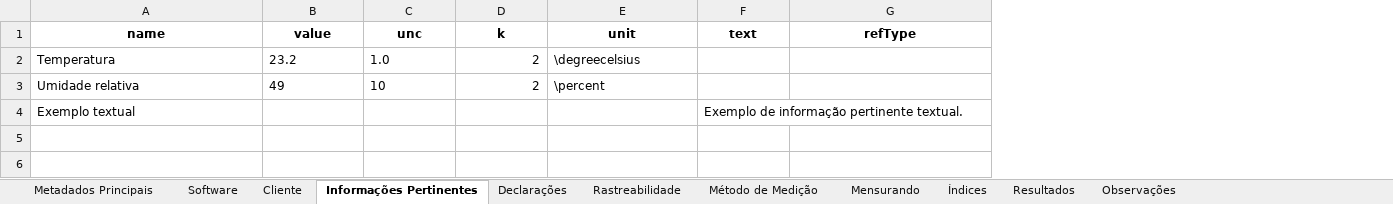
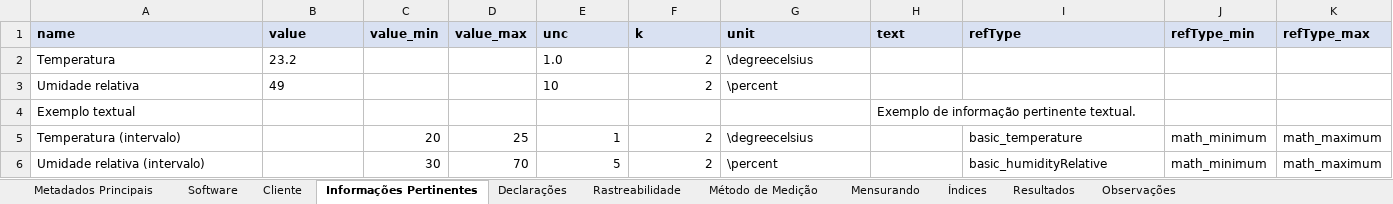
Before and after one commit to gmgeronymo/dcc_tools, an Excel workbook: flask/app/static/examples/dcc_excel.xlsx, sheet Informações Pertinentes, drawn as a sheet; values as stored, in another font and other column widths than the file's, no borders; addresses are those after the commit; the diff names each change by its address in the sheet, - before the commit and + after, or states it on an @@ line.

```diff
--- a/flask/app/static/examples/dcc_excel.xlsx (sheet Informações Pertinentes)
+++ b/flask/app/static/examples/dcc_excel.xlsx (sheet Informações Pertinentes)
+column C (value_min), empty
+column D (value_max), empty
+column J (refType_min), empty
+column K (refType_max), empty
@@ A1:B1 fill: none → #D9E1F2, alignment: center → left @@
@@ E1:I1 fill: none → #D9E1F2, alignment: center → left @@
+row 5: Temperatura (intervalo) |  | 20 | 25 | 1 | 2 | \degreecelsius |  | basic_temperature | math_minimum | math_maximum
+row 6: Umidade relativa (intervalo) |  | 30 | 70 | 5 | 2 | \percent |  | basic_humidityRelative | math_minimum | math_maximum
```
Also changed, not shown: 6 other files.
